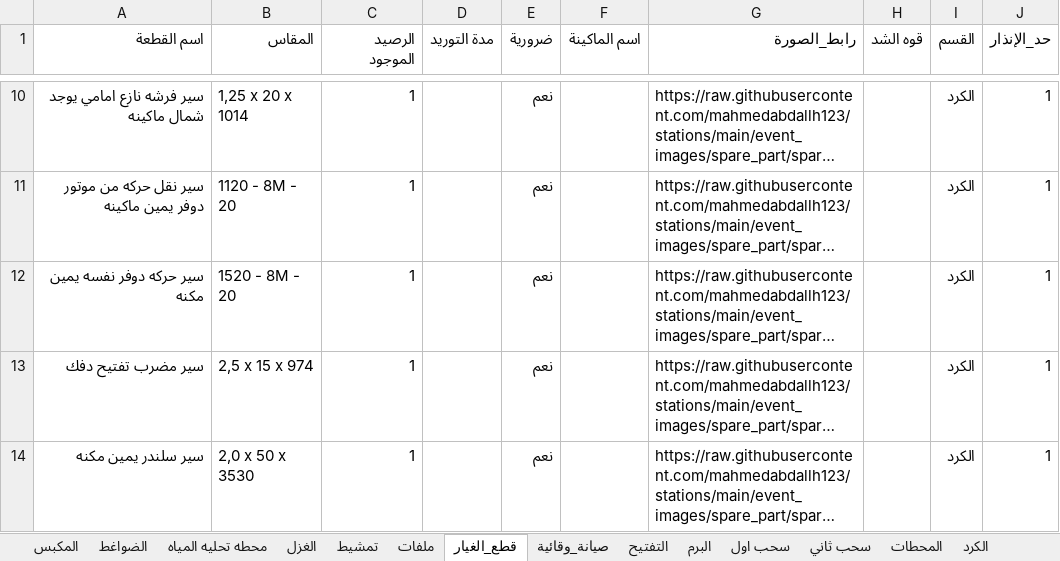
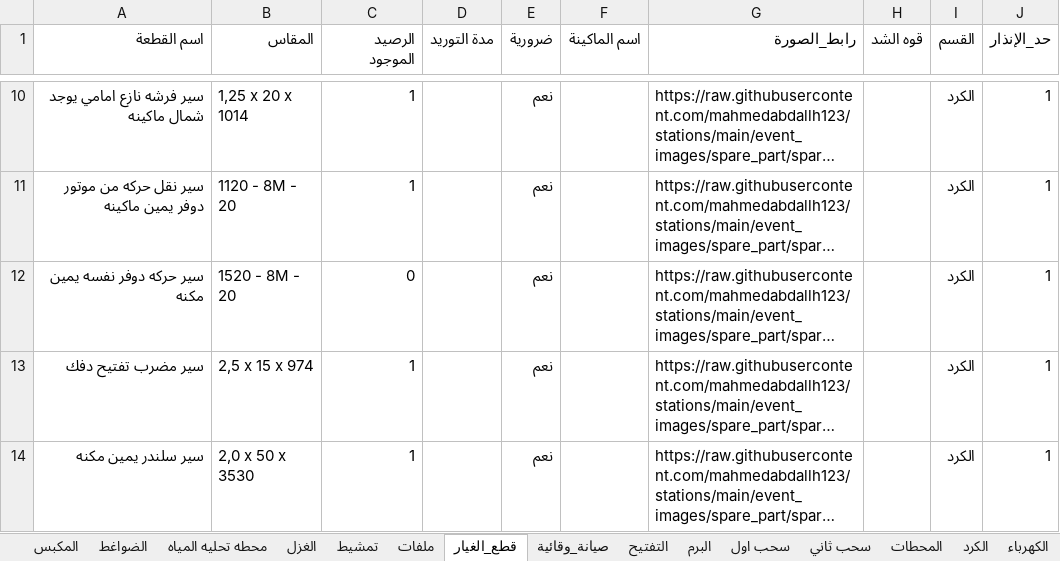
Before and after one commit to mahmedabdallh123/zahra, an Excel workbook: l9.xlsx, sheet قطع_الغيار, drawn as a sheet; only a part is shown, gaps mark what is left out; long unchanged cells end in …; values as stored, in another font and other column widths than the file's, no borders; the diff names each change by its address in the sheet, - before the commit and + after, or states it on an @@ line.

```diff
--- a/l9.xlsx (sheet قطع_الغيار)
+++ b/l9.xlsx (sheet قطع_الغيار)
+sheet tab: الكهرباء
-C12 (الرصيد الموجود): 1
+C12 (الرصيد الموجود): 0
```
Also changed, not shown: sheet الكرد, sheet صيانة_وقائية, sheet المحطات, sheet الضواغط, sheet التفتيح, sheet المكبس, 1 more sheet.
